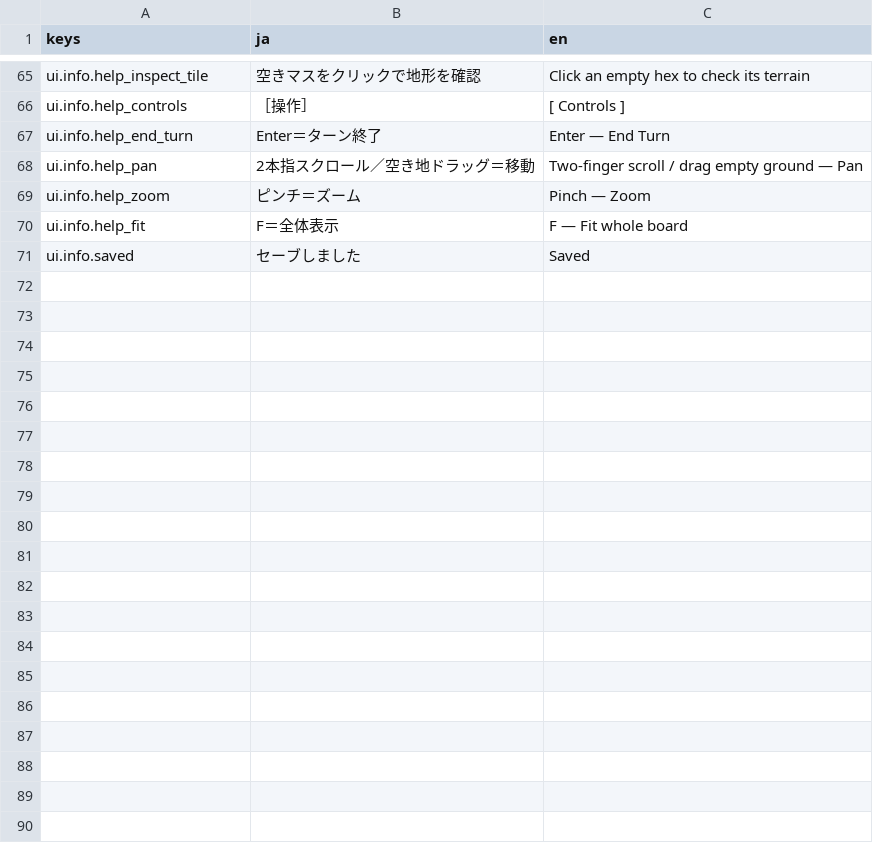
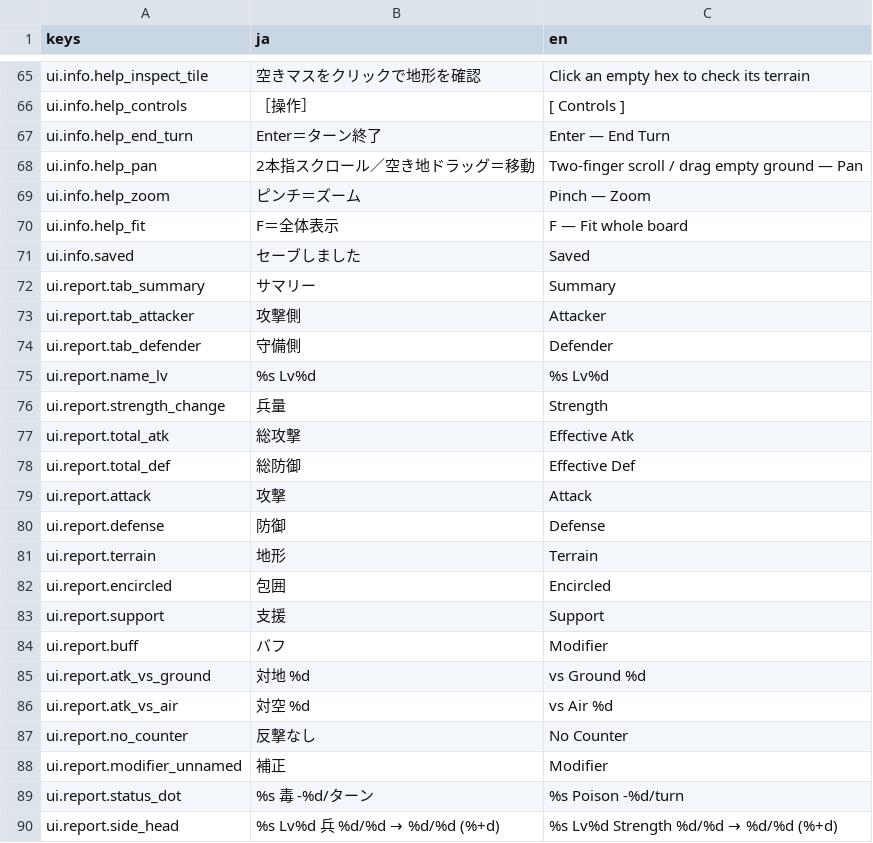
Before and after one commit to sway11466/senaris, a CSV file: godot/data/i18n/ui.csv, drawn as a sheet; only a part is shown, gaps mark what is left out; the diff covers the shown part only; the diff names each change by its address in the sheet, - before the commit and + after, or states it on an @@ line.

```diff
--- a/godot/data/i18n/ui.csv
+++ b/godot/data/i18n/ui.csv
+row 72: ui.report.tab_summary | サマリー | Summary
+row 73: ui.report.tab_attacker | 攻撃側 | Attacker
+row 74: ui.report.tab_defender | 守備側 | Defender
+row 75: ui.report.name_lv | %s Lv%d | %s Lv%d
+row 76: ui.report.strength_change | 兵量 | Strength
+row 77: ui.report.total_atk | 総攻撃 | Effective Atk
+row 78: ui.report.total_def | 総防御 | Effective Def
+row 79: ui.report.attack | 攻撃 | Attack
+row 80: ui.report.defense | 防御 | Defense
+row 81: ui.report.terrain | 地形 | Terrain
+row 82: ui.report.encircled | 包囲 | Encircled
+row 83: ui.report.support | 支援 | Support
+row 84: ui.report.buff | バフ | Modifier
+row 85: ui.report.atk_vs_ground | 対地 %d | vs Ground %d
+row 86: ui.report.atk_vs_air | 対空 %d | vs Air %d
+row 87: ui.report.no_counter | 反撃なし | No Counter
+row 88: ui.report.modifier_unnamed | 補正 | Modifier
+row 89: ui.report.status_dot | %s 毒 -%d/ターン | %s Poison -%d/turn
+row 90: ui.report.side_head | %s Lv%d 兵 %d/%d → %d/%d (%+d) | %s Lv%d Strength %d/%d → %d/%d (%+d)
```
Also changed, not shown: 14 added rows elsewhere in this file, 7 other files.
